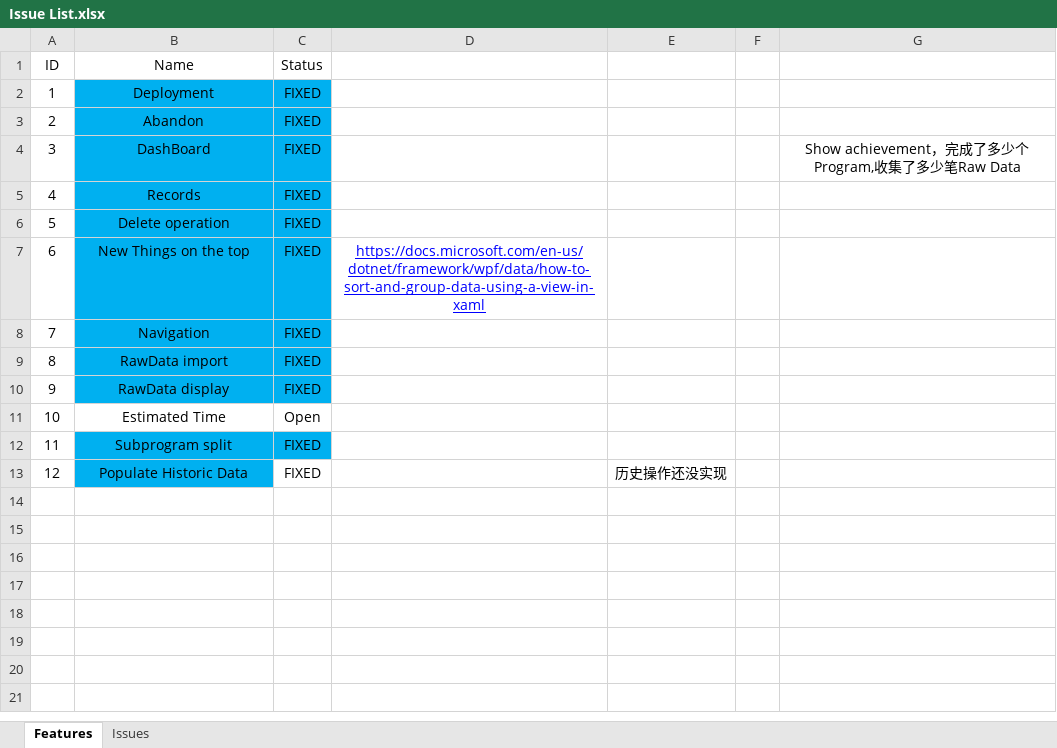
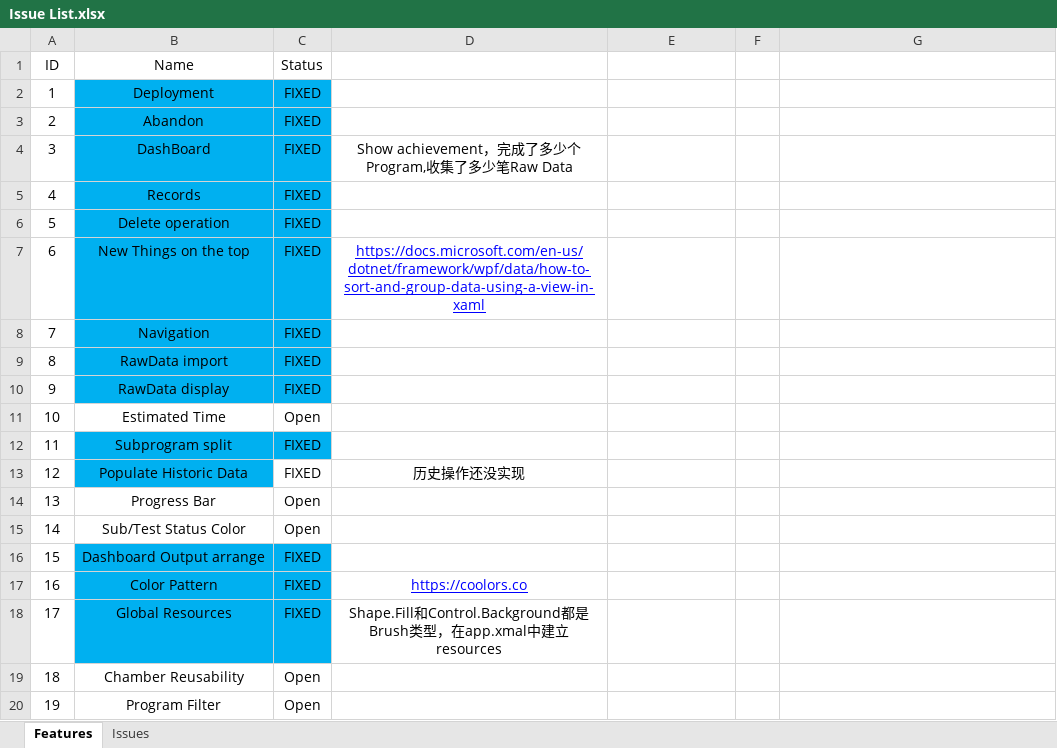
Before and after one commit to happylennychen/BCLabManagerV2, an Excel workbook: Doc/Issue List.xlsx, sheet Features, drawn as a sheet; values as stored, in another font and other column widths than the file's, no borders; charts and pictures not drawn; the diff names each change by its address in the sheet, - before the commit and + after, or states it on an @@ line.

Commit message:
Color pattern

```diff
--- a/Doc/Issue List.xlsx (sheet Features)
+++ b/Doc/Issue List.xlsx (sheet Features)
-D4: (empty)
+D4: Show achievement，完成了多少个Program,收集了多少笔Raw Data
-G4: Show achievement，完成了多少个Program,收集了多少笔Raw Data
+G4: (empty)
-D13: (empty)
+D13: 历史操作还没实现
-E13: 历史操作还没实现
+E13: (empty)
+row 14: 13 | Progress Bar | Open
+row 15: 14 | Sub/Test Status Color | Open
+row 16: 15 | Dashboard Output arrange | FIXED
+row 17: 16 | Color Pattern | FIXED | https://coolors.co
+row 18: 17 | Global Resources | FIXED | Shape.Fill和Control.Background都是Brush类型，在app.xmal中建立resources
+row 19: 18 | Chamber Reusability | Open
+row 20: 19 | Program Filter | Open
```
Also changed, not shown: charts or pictures, 7 other files.
